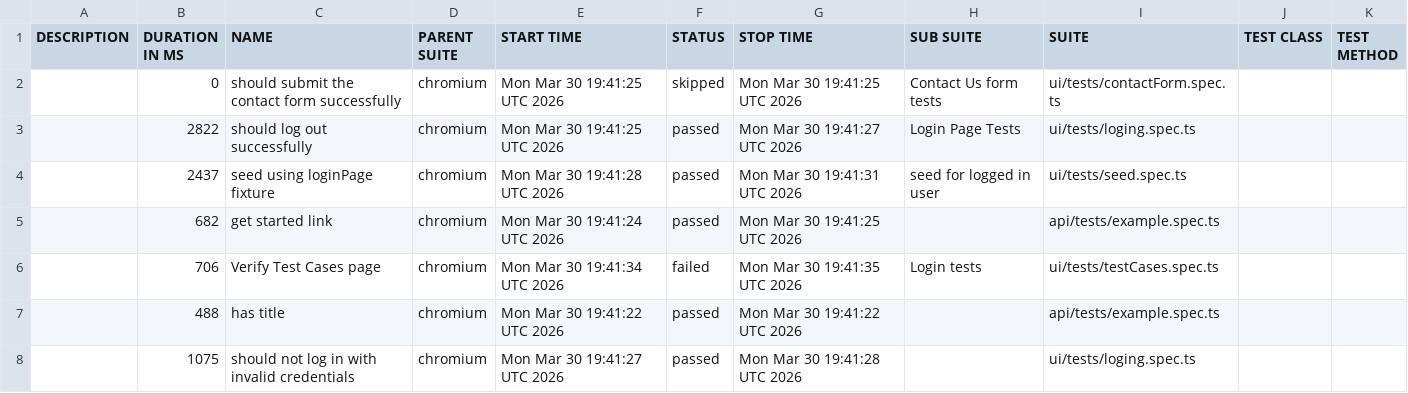
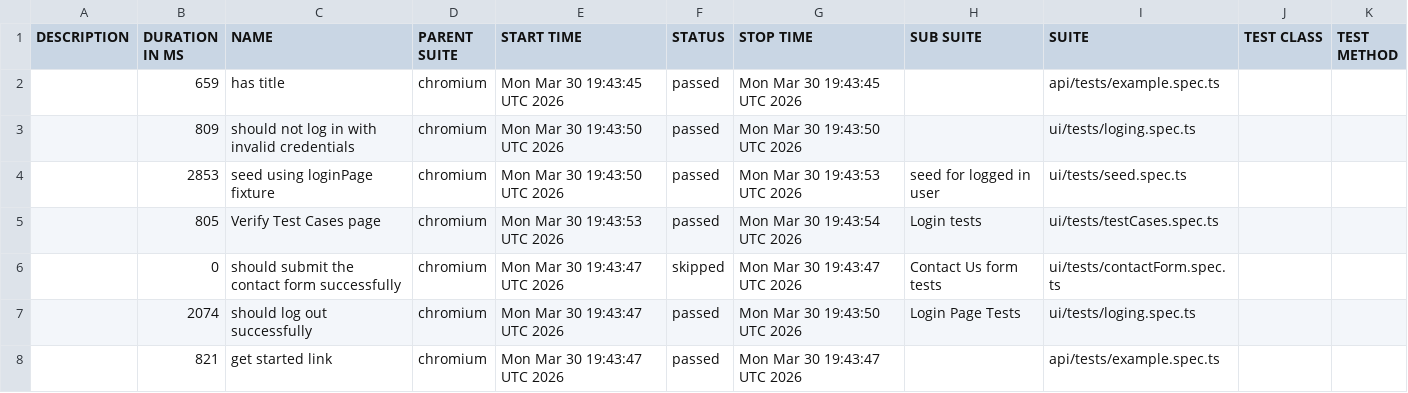
Before and after one commit to Super-QAcks/ecommerce-playwright, a CSV file: 35/data/suites.csv, drawn as a sheet.

```diff
--- a/35/data/suites.csv
+++ b/35/data/suites.csv
@@ -1,8 +1,8 @@
 "DESCRIPTION","DURATION IN MS","NAME","PARENT SUITE","START TIME","STATUS","STOP TIME","SUB SUITE","SUITE","TEST CLASS","TEST METHOD"
-"","0","should submit the contact form successfully","chromium","Mon Mar 30 19:41:25 UTC 2026","skipped","Mon Mar 30 19:41:25 UTC 2026","Contact Us form tests","ui/tests/contactForm.spec.ts","",""
-"","2822","should log out successfully","chromium","Mon Mar 30 19:41:25 UTC 2026","passed","Mon Mar 30 19:41:27 UTC 2026","Login Page Tests","ui/tests/loging.spec.ts","",""
-"","2437","seed using loginPage fixture","chromium","Mon Mar 30 19:41:28 UTC 2026","passed","Mon Mar 30 19:41:31 UTC 2026","seed for logged in user","ui/tests/seed.spec.ts","",""
-"","682","get started link","chromium","Mon Mar 30 19:41:24 UTC 2026","passed","Mon Mar 30 19:41:25 UTC 2026","","api/tests/example.spec.ts","",""
-"","706","Verify Test Cases page","chromium","Mon Mar 30 19:41:34 UTC 2026","failed","Mon Mar 30 19:41:35 UTC 2026","Login tests","ui/tests/testCases.spec.ts","",""
-"","488","has title","chromium","Mon Mar 30 19:41:22 UTC 2026","passed","Mon Mar 30 19:41:22 UTC 2026","","api/tests/example.spec.ts","",""
-"","1075","should not log in with invalid credentials","chromium","Mon Mar 30 19:41:27 UTC 2026","passed","Mon Mar 30 19:41:28 UTC 2026","","ui/tests/loging.spec.ts","",""
+"","659","has title","chromium","Mon Mar 30 19:43:45 UTC 2026","passed","Mon Mar 30 19:43:45 UTC 2026","","api/tests/example.spec.ts","",""
+"","809","should not log in with invalid credentials","chromium","Mon Mar 30 19:43:50 UTC 2026","passed","Mon Mar 30 19:43:50 UTC 2026","","ui/tests/loging.spec.ts","",""
+"","2853","seed using loginPage fixture","chromium","Mon Mar 30 19:43:50 UTC 2026","passed","Mon Mar 30 19:43:53 UTC 2026","seed for logged in user","ui/tests/seed.spec.ts","",""
+"","805","Verify Test Cases page","chromium","Mon Mar 30 19:43:53 UTC 2026","passed","Mon Mar 30 19:43:54 UTC 2026","Login tests","ui/tests/testCases.spec.ts","",""
+"","0","should submit the contact form successfully","chromium","Mon Mar 30 19:43:47 UTC 2026","skipped","Mon Mar 30 19:43:47 UTC 2026","Contact Us form tests","ui/tests/contactForm.spec.ts","",""
+"","2074","should log out successfully","chromium","Mon Mar 30 19:43:47 UTC 2026","passed","Mon Mar 30 19:43:50 UTC 2026","Login Page Tests","ui/tests/loging.spec.ts","",""
+"","821","get started link","chromium","Mon Mar 30 19:43:47 UTC 2026","passed","Mon Mar 30 19:43:47 UTC 2026","","api/tests/example.spec.ts","",""
```
Also changed, not shown: 39 other files.
